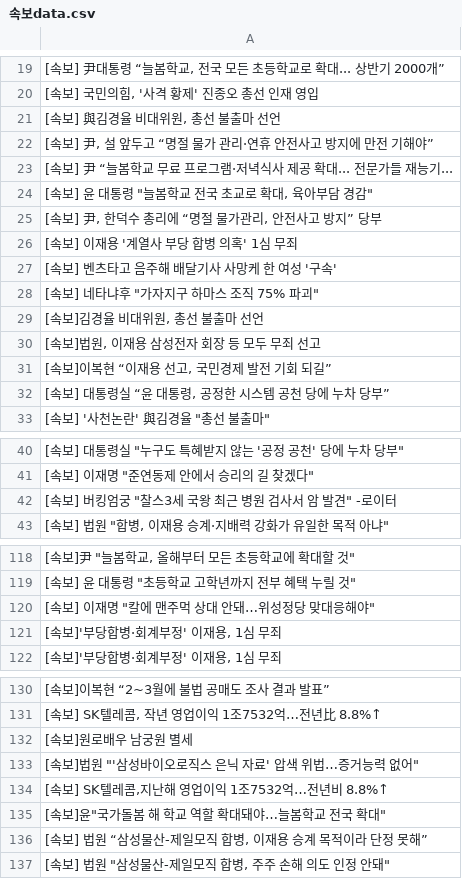
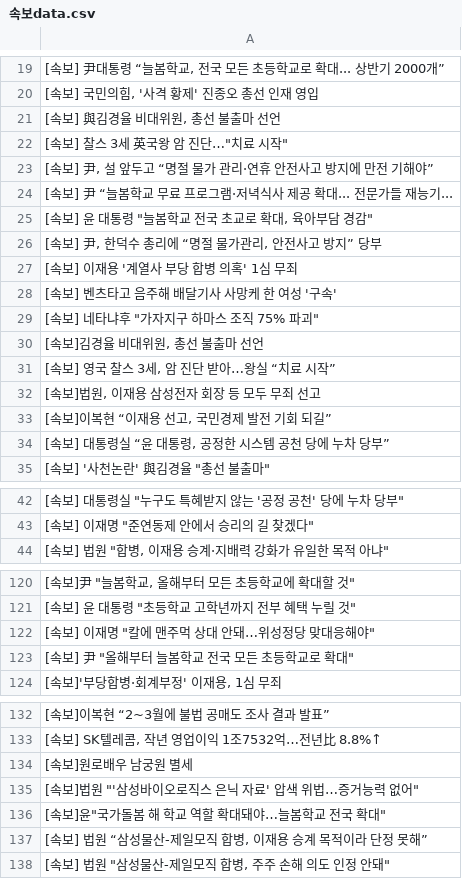
Before and after one commit to devopspark/GitNews, a CSV file: 속보data.csv, drawn as a sheet; only a part is shown, gaps mark what is left out; the diff covers the shown part only.

```diff
--- a/속보data.csv
+++ b/속보data.csv
@@ -21,2 +21,3 @@
 "[속보] 與김경율 비대위원, 총선 불출마 선언"
+"[속보] 찰스 3세 英국왕 암 진단…""치료 시작"""
 "[속보] 尹, 설 앞두고 “명절 물가 관리·연휴 안전사고 방지에 만전 기해야”"
@@ -29,2 +30,3 @@
 "[속보]김경율 비대위원, 총선 불출마 선언"
+"[속보] 영국 찰스 3세, 암 진단 받아…왕실 “치료 시작”"
 "[속보]법원, 이재용 삼성전자 회장 등 모두 무죄 선고"
@@ -41,3 +43,2 @@
 "[속보] 이재명 ""준연동제 안에서 승리의 길 찾겠다"""
-"[속보] 버킹엄궁 ""찰스3세 국왕 최근 병원 검사서 암 발견"" -로이터"
 "[속보] 법원 ""합병, 이재용 승계·지배력 강화가 유일한 목적 아냐"""
@@ -120,3 +122,3 @@
 "[속보] 이재명 ""칼에 맨주먹 상대 안돼…위성정당 맞대응해야"""
-"[속보]'부당합병·회계부정' 이재용, 1심 무죄"
+"[속보] 尹 ""올해부터 늘봄학교 전국 모든 초등학교로 확대"""
 "[속보]'부당합병·회계부정' 이재용, 1심 무죄"
@@ -133,3 +135,2 @@
 "[속보]법원 ""'삼성바이오로직스 은닉 자료' 압색 위법…증거능력 없어"""
-"[속보] SK텔레콤,지난해 영업이익 1조7532억…전년비 8.8%↑"
 "[속보]윤""국가돌봄 해 학교 역할 확대돼야…늘봄학교 전국 확대"""
```
Also changed, not shown: 5 added rows, 5 removed rows and 2 edited cells elsewhere in this file.
